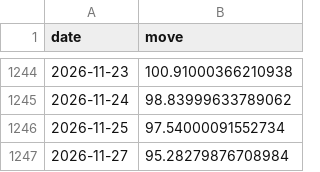
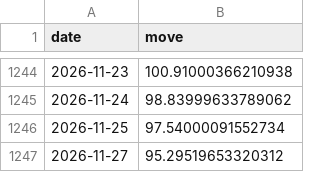
Before and after one commit to abhijitkikale/bharatpulse, a CSV file: data/move.csv, drawn as a sheet; only a part is shown, gaps mark what is left out.

```diff
--- a/data/move.csv
+++ b/data/move.csv
@@ -1246,2 +1246,2 @@ date,move
 2026-11-25,97.54000091552734
-2026-11-27,95.28279876708984
+2026-11-27,95.29519653320312
```
